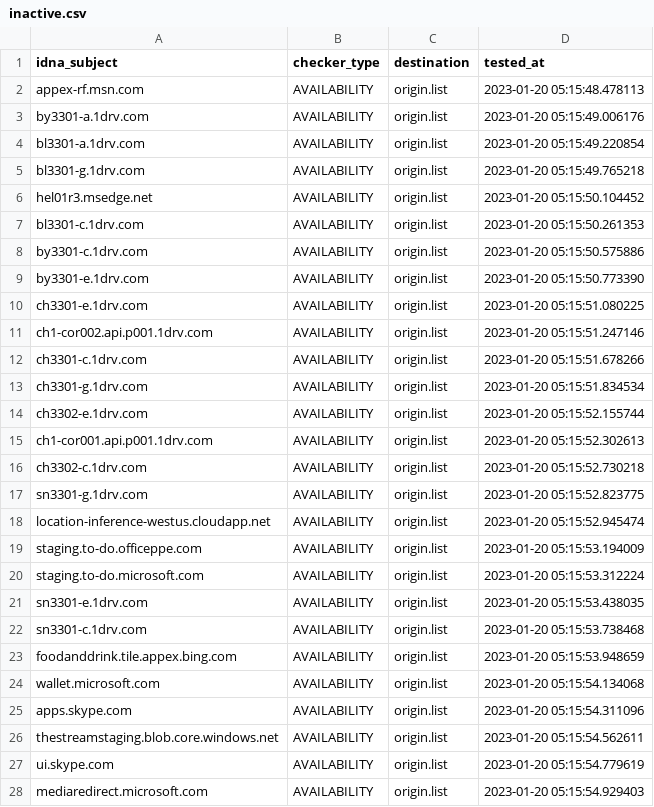
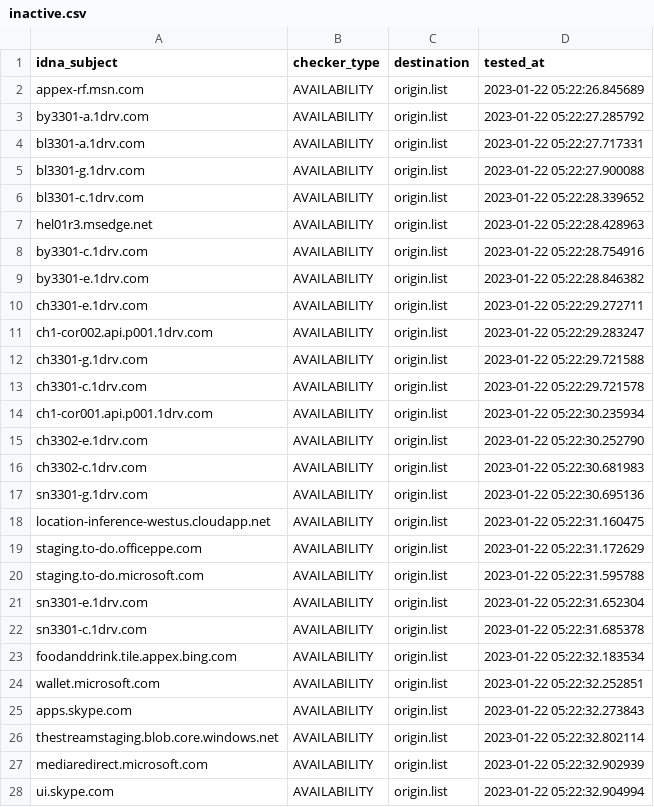
Before and after one commit to dead-hosts/WindowsSpyBlocker-extra_git_crazy-max, a CSV file: .pyfunceble/inactive.csv, drawn as a sheet; only a part is shown; the diff covers the shown part only.

```diff
--- a/.pyfunceble/inactive.csv
+++ b/.pyfunceble/inactive.csv
@@ -1,28 +1,28 @@
 idna_subject,checker_type,destination,tested_at
-appex-rf.msn.com,AVAILABILITY,origin.list,2023-01-20 05:15:48.478113
-by3301-a.1drv.com,AVAILABILITY,origin.list,2023-01-20 05:15:49.006176
-bl3301-a.1drv.com,AVAILABILITY,origin.list,2023-01-20 05:15:49.220854
-bl3301-g.1drv.com,AVAILABILITY,origin.list,2023-01-20 05:15:49.765218
-hel01r3.msedge.net,AVAILABILITY,origin.list,2023-01-20 05:15:50.104452
-bl3301-c.1drv.com,AVAILABILITY,origin.list,2023-01-20 05:15:50.261353
-by3301-c.1drv.com,AVAILABILITY,origin.list,2023-01-20 05:15:50.575886
-by3301-e.1drv.com,AVAILABILITY,origin.list,2023-01-20 05:15:50.773390
-ch3301-e.1drv.com,AVAILABILITY,origin.list,2023-01-20 05:15:51.080225
-ch1-cor002.api.p001.1drv.com,AVAILABILITY,origin.list,2023-01-20 05:15:51.247146
-ch3301-c.1drv.com,AVAILABILITY,origin.list,2023-01-20 05:15:51.678266
-ch3301-g.1drv.com,AVAILABILITY,origin.list,2023-01-20 05:15:51.834534
-ch3302-e.1drv.com,AVAILABILITY,origin.list,2023-01-20 05:15:52.155744
-ch1-cor001.api.p001.1drv.com,AVAILABILITY,origin.list,2023-01-20 05:15:52.302613
-ch3302-c.1drv.com,AVAILABILITY,origin.list,2023-01-20 05:15:52.730218
-sn3301-g.1drv.com,AVAILABILITY,origin.list,2023-01-20 05:15:52.823775
-location-inference-westus.cloudapp.net,AVAILABILITY,origin.list,2023-01-20 05:15:52.945474
-staging.to-do.officeppe.com,AVAILABILITY,origin.list,2023-01-20 05:15:53.194009
-staging.to-do.microsoft.com,AVAILABILITY,origin.list,2023-01-20 05:15:53.312224
-sn3301-e.1drv.com,AVAILABILITY,origin.list,2023-01-20 05:15:53.438035
-sn3301-c.1drv.com,AVAILABILITY,origin.list,2023-01-20 05:15:53.738468
-foodanddrink.tile.appex.bing.com,AVAILABILITY,origin.list,2023-01-20 05:15:53.948659
-wallet.microsoft.com,AVAILABILITY,origin.list,2023-01-20 05:15:54.134068
-apps.skype.com,AVAILABILITY,origin.list,2023-01-20 05:15:54.311096
-thestreamstaging.blob.core.windows.net,AVAILABILITY,origin.list,2023-01-20 05:15:54.562611
-ui.skype.com,AVAILABILITY,origin.list,2023-01-20 05:15:54.779619
-mediaredirect.microsoft.com,AVAILABILITY,origin.list,2023-01-20 05:15:54.929403
+appex-rf.msn.com,AVAILABILITY,origin.list,2023-01-22 05:22:26.845689
+by3301-a.1drv.com,AVAILABILITY,origin.list,2023-01-22 05:22:27.285792
+bl3301-a.1drv.com,AVAILABILITY,origin.list,2023-01-22 05:22:27.717331
+bl3301-g.1drv.com,AVAILABILITY,origin.list,2023-01-22 05:22:27.900088
+bl3301-c.1drv.com,AVAILABILITY,origin.list,2023-01-22 05:22:28.339652
+hel01r3.msedge.net,AVAILABILITY,origin.list,2023-01-22 05:22:28.428963
+by3301-c.1drv.com,AVAILABILITY,origin.list,2023-01-22 05:22:28.754916
+by3301-e.1drv.com,AVAILABILITY,origin.list,2023-01-22 05:22:28.846382
+ch3301-e.1drv.com,AVAILABILITY,origin.list,2023-01-22 05:22:29.272711
+ch1-cor002.api.p001.1drv.com,AVAILABILITY,origin.list,2023-01-22 05:22:29.283247
+ch3301-g.1drv.com,AVAILABILITY,origin.list,2023-01-22 05:22:29.721588
+ch3301-c.1drv.com,AVAILABILITY,origin.list,2023-01-22 05:22:29.721578
+ch1-cor001.api.p001.1drv.com,AVAILABILITY,origin.list,2023-01-22 05:22:30.235934
+ch3302-e.1drv.com,AVAILABILITY,origin.list,2023-01-22 05:22:30.252790
+ch3302-c.1drv.com,AVAILABILITY,origin.list,2023-01-22 05:22:30.681983
+sn3301-g.1drv.com,AVAILABILITY,origin.list,2023-01-22 05:22:30.695136
+location-inference-westus.cloudapp.net,AVAILABILITY,origin.list,2023-01-22 05:22:31.160475
+staging.to-do.officeppe.com,AVAILABILITY,origin.list,2023-01-22 05:22:31.172629
+staging.to-do.microsoft.com,AVAILABILITY,origin.list,2023-01-22 05:22:31.595788
+sn3301-e.1drv.com,AVAILABILITY,origin.list,2023-01-22 05:22:31.652304
+sn3301-c.1drv.com,AVAILABILITY,origin.list,2023-01-22 05:22:31.685378
+foodanddrink.tile.appex.bing.com,AVAILABILITY,origin.list,2023-01-22 05:22:32.183534
+wallet.microsoft.com,AVAILABILITY,origin.list,2023-01-22 05:22:32.252851
+apps.skype.com,AVAILABILITY,origin.list,2023-01-22 05:22:32.273843
+thestreamstaging.blob.core.windows.net,AVAILABILITY,origin.list,2023-01-22 05:22:32.802114
+mediaredirect.microsoft.com,AVAILABILITY,origin.list,2023-01-22 05:22:32.902939
+ui.skype.com,AVAILABILITY,origin.list,2023-01-22 05:22:32.904994
```
Also changed, not shown: 1 added row, 1 removed row and 3 edited cells elsewhere in this file, 10 other files.
